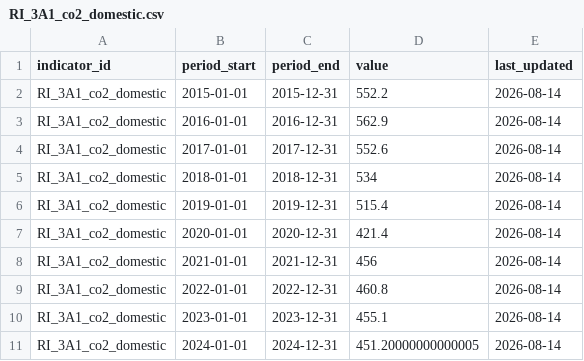
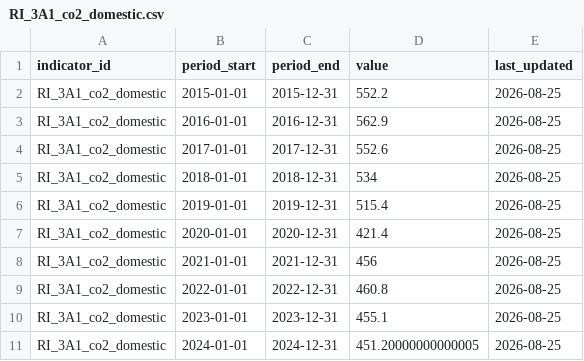
Before and after one commit to stevecrawshaw/weca_regional_indicators, a CSV file: data/fact/RI_3A1_co2_domestic.csv, drawn as a sheet.

```diff
--- a/data/fact/RI_3A1_co2_domestic.csv
+++ b/data/fact/RI_3A1_co2_domestic.csv
@@ -1,11 +1,11 @@
 indicator_id,period_start,period_end,value,last_updated
-RI_3A1_co2_domestic,2015-01-01,2015-12-31,552.2,2026-08-14
-RI_3A1_co2_domestic,2016-01-01,2016-12-31,562.9,2026-08-14
-RI_3A1_co2_domestic,2017-01-01,2017-12-31,552.6,2026-08-14
-RI_3A1_co2_domestic,2018-01-01,2018-12-31,534,2026-08-14
-RI_3A1_co2_domestic,2019-01-01,2019-12-31,515.4,2026-08-14
-RI_3A1_co2_domestic,2020-01-01,2020-12-31,421.4,2026-08-14
-RI_3A1_co2_domestic,2021-01-01,2021-12-31,456,2026-08-14
-RI_3A1_co2_domestic,2022-01-01,2022-12-31,460.8,2026-08-14
-RI_3A1_co2_domestic,2023-01-01,2023-12-31,455.1,2026-08-14
-RI_3A1_co2_domestic,2024-01-01,2024-12-31,451.20000000000005,2026-08-14
+RI_3A1_co2_domestic,2015-01-01,2015-12-31,552.2,2026-08-25
+RI_3A1_co2_domestic,2016-01-01,2016-12-31,562.9,2026-08-25
+RI_3A1_co2_domestic,2017-01-01,2017-12-31,552.6,2026-08-25
+RI_3A1_co2_domestic,2018-01-01,2018-12-31,534,2026-08-25
+RI_3A1_co2_domestic,2019-01-01,2019-12-31,515.4,2026-08-25
+RI_3A1_co2_domestic,2020-01-01,2020-12-31,421.4,2026-08-25
+RI_3A1_co2_domestic,2021-01-01,2021-12-31,456,2026-08-25
+RI_3A1_co2_domestic,2022-01-01,2022-12-31,460.8,2026-08-25
+RI_3A1_co2_domestic,2023-01-01,2023-12-31,455.1,2026-08-25
+RI_3A1_co2_domestic,2024-01-01,2024-12-31,451.20000000000005,2026-08-25
```
Also changed, not shown: data/fact/RI_3A2_homes_epc_c_plus.csv, data/fact/RI_3A3_non_decent_homes.csv, 16 other files.
